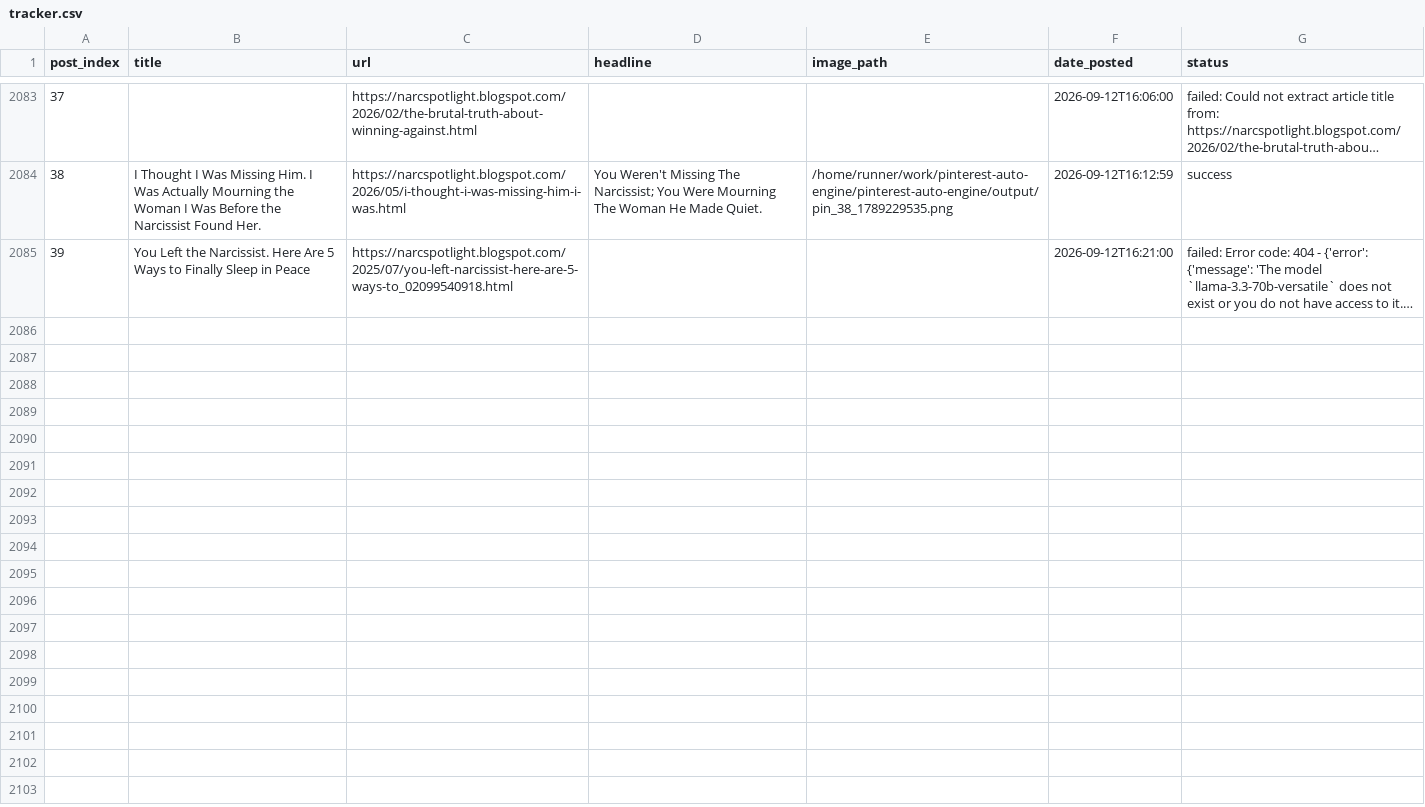
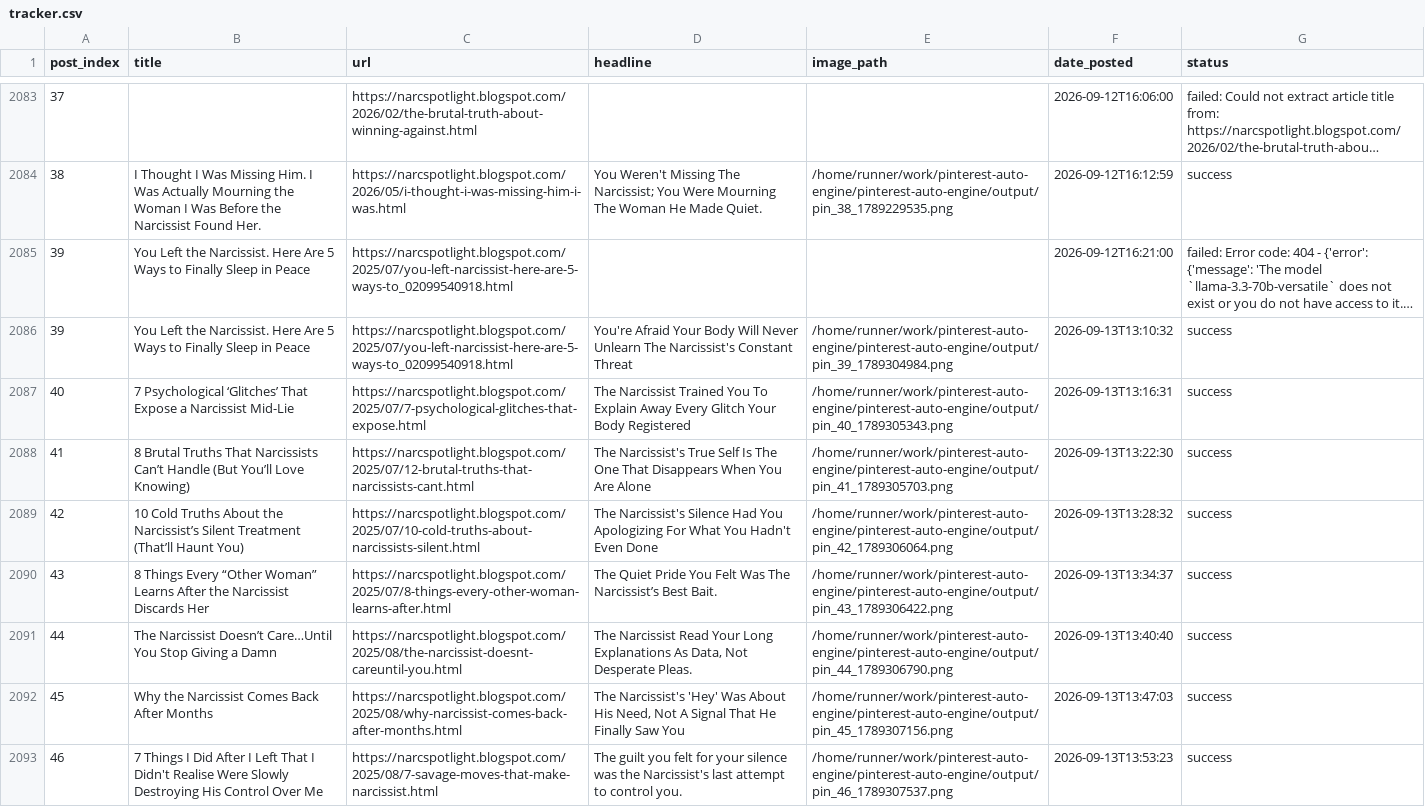
Before and after one commit to Emyres970/pinterest-auto-engine, a CSV file: tracker.csv, drawn as a sheet; only a part is shown, gaps mark what is left out; long unchanged cells end in …; the diff covers the shown part only; the diff names each change by its address in the sheet, - before the commit and + after, or states it on an @@ line.

Commit message:
chore: update tracker 2026-09-13

```diff
--- a/tracker.csv
+++ b/tracker.csv
+row 2086: 39 | You Left the Narcissist. Here Are 5 Ways to Finally Sleep in Peace | https://narcspotlight.blogspot.com/2025/07/you-left-narcissist-here-are-5-ways-to_02099540918.html | You're Afraid Your Body Will Never Unlearn The Narcissist's Constant Threat | /home/runner/work/pinterest-auto-engine/pinterest-auto-engine/output/pin_39_1789304984.png | 2026-09-13T13:10:32 | success
+row 2087: 40 | 7 Psychological ‘Glitches’ That Expose a Narcissist Mid-Lie | https://narcspotlight.blogspot.com/2025/07/7-psychological-glitches-that-expose.html | The Narcissist Trained You To Explain Away Every Glitch Your Body Registered | /home/runner/work/pinterest-auto-engine/pinterest-auto-engine/output/pin_40_1789305343.png | 2026-09-13T13:16:31 | success
+row 2088: 41 | 8 Brutal Truths That Narcissists Can’t Handle (But You’ll Love Knowing) | https://narcspotlight.blogspot.com/2025/07/12-brutal-truths-that-narcissists-cant.html | The Narcissist's True Self Is The One That Disappears When You Are Alone | /home/runner/work/pinterest-auto-engine/pinterest-auto-engine/output/pin_41_1789305703.png | 2026-09-13T13:22:30 | success
+row 2089: 42 | 10 Cold Truths About the Narcissist’s Silent Treatment (That’ll Haunt You) | https://narcspotlight.blogspot.com/2025/07/10-cold-truths-about-narcissists-silent.html | The Narcissist's Silence Had You Apologizing For What You Hadn't Even Done | /home/runner/work/pinterest-auto-engine/pinterest-auto-engine/output/pin_42_1789306064.png | 2026-09-13T13:28:32 | success
+row 2090: 43 | 8 Things Every “Other Woman” Learns After the Narcissist Discards Her | https://narcspotlight.blogspot.com/2025/07/8-things-every-other-woman-learns-after.html | The Quiet Pride You Felt Was The Narcissist’s Best Bait. | /home/runner/work/pinterest-auto-engine/pinterest-auto-engine/output/pin_43_1789306422.png | 2026-09-13T13:34:37 | success
+row 2091: 44 | The Narcissist Doesn’t Care…Until You Stop Giving a Damn | https://narcspotlight.blogspot.com/2025/08/the-narcissist-doesnt-careuntil-you.html | The Narcissist Read Your Long Explanations As Data, Not Desperate Pleas. | /home/runner/work/pinterest-auto-engine/pinterest-auto-engine/output/pin_44_1789306790.png | 2026-09-13T13:40:40 | success
+row 2092: 45 | Why the Narcissist Comes Back After Months | https://narcspotlight.blogspot.com/2025/08/why-narcissist-comes-back-after-months.html | The Narcissist's 'Hey' Was About His Need, Not A Signal That He Finally Saw You | /home/runner/work/pinterest-auto-engine/pinterest-auto-engine/output/pin_45_1789307156.png | 2026-09-13T13:47:03 | success
+row 2093: 46 | 7 Things I Did After I Left That I Didn't Realise Were Slowly Destroying His Control Over Me | https://narcspotlight.blogspot.com/2025/08/7-savage-moves-that-make-narcissist.html | The guilt you felt for your silence was the Narcissist's last attempt to control you. | /home/runner/work/pinterest-auto-engine/pinterest-auto-engine/output/pin_46_1789307537.png | 2026-09-13T13:53:23 | success
```
Also changed, not shown: 7 added rows elsewhere in this file.
